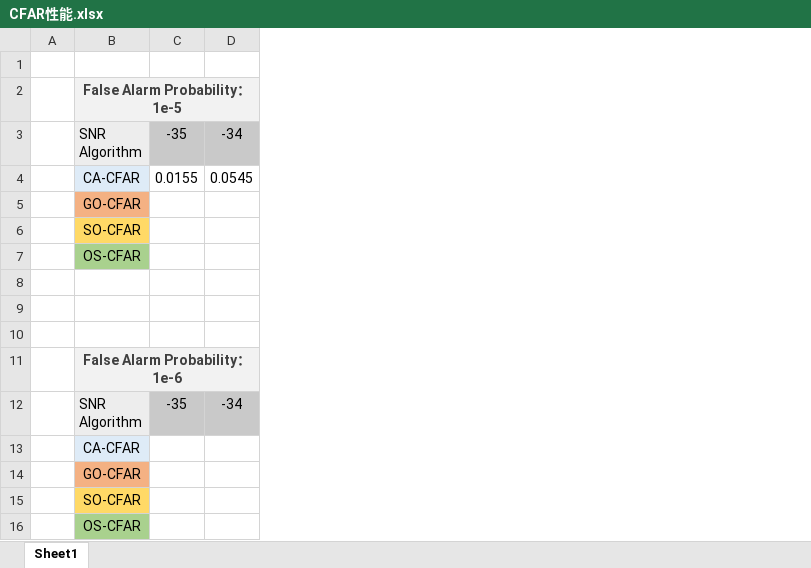
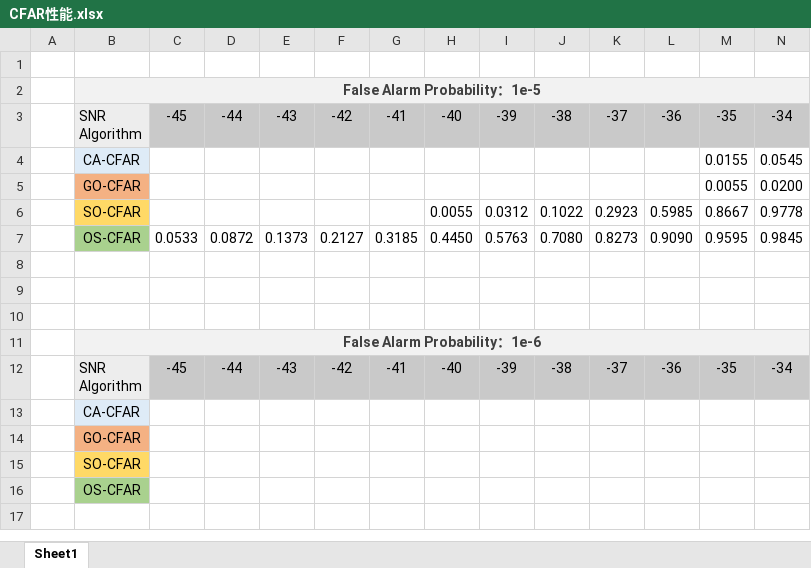
Before and after one commit to Vanillaholic/CFAR-python, an Excel workbook: CFAR性能.xlsx, sheet Sheet1, drawn as a sheet; only a part is shown; values as stored, in another font and other column widths than the file's, no borders; charts and pictures not drawn; removed rows and columns are numbered as before the commit, all else as after; rows hold the shown columns only; the diff names each change by its address in the sheet, - before the commit and + after, or states it on an @@ line.

```diff
--- a/CFAR性能.xlsx (sheet Sheet1)
+++ b/CFAR性能.xlsx (sheet Sheet1)
+column C, row 3: -45; row 12: -45
+column D, row 3: -44; row 12: -44
+column E, row 3: -43; row 12: -43
+column F, row 3: -42; row 12: -42
+column G, row 3: -41; row 12: -41
+column H, row 3: -40; row 12: -40
+column I, row 3: -39; row 12: -39
+column J, row 3: -38; row 12: -38
+column K, row 3: -37; row 12: -37
+column L, row 3: -36; row 12: -36
-row 5:  | GO-CFAR
-row 6:  | SO-CFAR
-row 7:  | OS-CFAR
+row 5:  | GO-CFAR |  |  |  |  |  |  |  |  |  |  | 0.0055 | 0.0200
+row 6:  | SO-CFAR |  |  |  |  |  | 0.0055 | 0.0312 | 0.1022 | 0.2923 | 0.5985 | 0.8667 | 0.9778
+row 7:  | OS-CFAR | 0.0533 | 0.0872 | 0.1373 | 0.2127 | 0.3185 | 0.4450 | 0.5763 | 0.7080 | 0.8273 | 0.9090 | 0.9595 | 0.9845
```
Also changed, not shown: charts or pictures, 9 other files.
